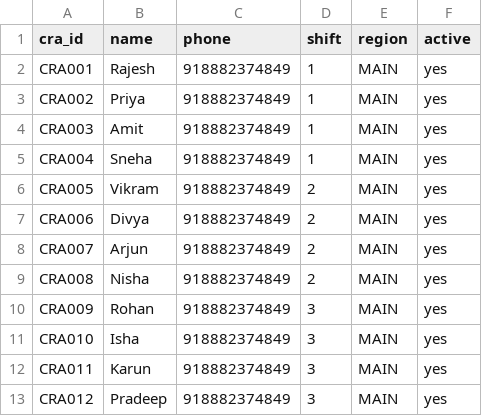
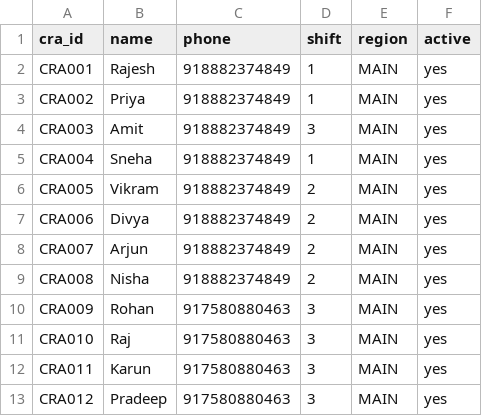
Before and after one commit to Anshuuprajapati/GTRAC_BOT, a CSV file: data/control_room_admins.csv, drawn as a sheet.

```diff
--- a/data/control_room_admins.csv
+++ b/data/control_room_admins.csv
@@ -3,3 +3,3 @@ CRA001,Rajesh,918882374849,1,MAIN,yes
 CRA002,Priya,918882374849,1,MAIN,yes
-CRA003,Amit,918882374849,1,MAIN,yes
+CRA003,Amit,918882374849,3,MAIN,yes
 CRA004,Sneha,918882374849,1,MAIN,yes
@@ -9,5 +9,5 @@ CRA007,Arjun,918882374849,2,MAIN,yes
 CRA008,Nisha,918882374849,2,MAIN,yes
-CRA009,Rohan,918882374849,3,MAIN,yes
-CRA010,Isha,918882374849,3,MAIN,yes
-CRA011,Karun,918882374849,3,MAIN,yes
-CRA012,Pradeep,918882374849,3,MAIN,yes
+CRA009,Rohan,917580880463,3,MAIN,yes
+CRA010,Raj,917580880463,3,MAIN,yes
+CRA011,Karun,917580880463,3,MAIN,yes
+CRA012,Pradeep,917580880463,3,MAIN,yes
```
Also changed, not shown: data/audit_log.csv, data/vehicles.csv, 1 other file.
